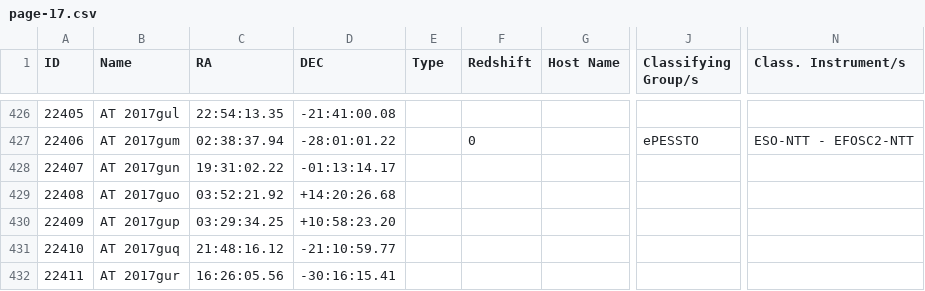
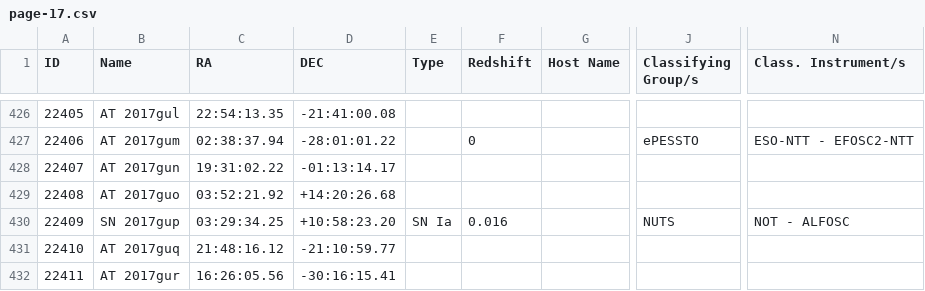
Before and after one commit to astrocatalogs/kne-external, a CSV file: TNS/page-17.csv, drawn as a sheet; only a part is shown, gaps mark what is left out; the diff names each change by its address in the sheet, - before the commit and + after, or states it on an @@ line.

```diff
--- a/TNS/page-17.csv
+++ b/TNS/page-17.csv
-B430 (Name): AT 2017gup
+B430 (Name): SN 2017gup
-E430 (Type): (empty)
+E430 (Type): SN Ia
-F430 (Redshift): (empty)
+F430 (Redshift): 0.016
-J430 (Classifying Group/s): (empty)
+J430 (Classifying Group/s): NUTS
-N430 (Class. Instrument/s): (empty)
+N430 (Class. Instrument/s): NOT - ALFOSC
```
Also changed, not shown: TNS/index.csv, TNS/page-21.csv.
